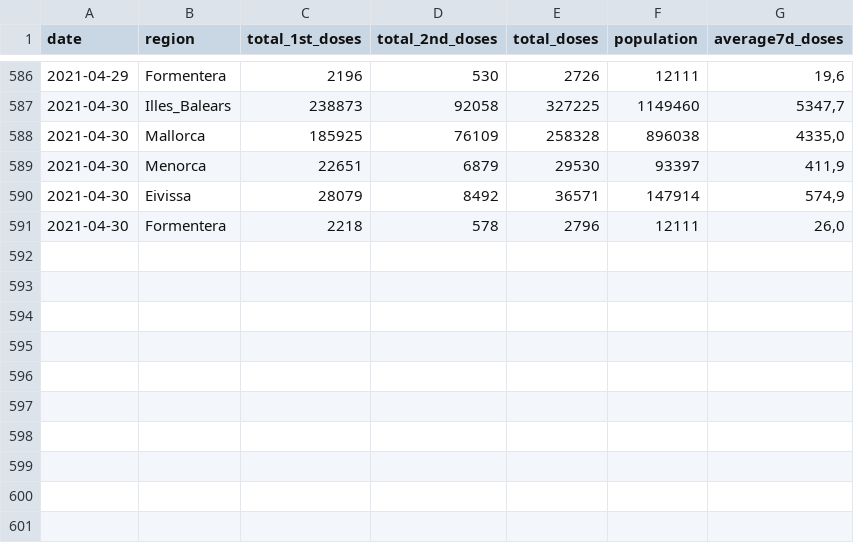
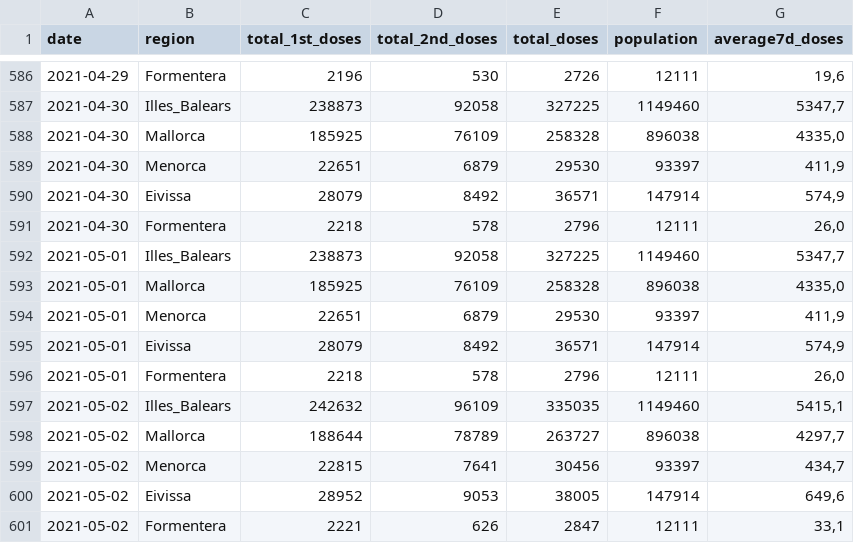
Before and after one commit to druizaguilera/covid19_IB, a CSV file: covid19_vaccination_IB.csv, drawn as a sheet; only a part is shown, gaps mark what is left out; the diff names each change by its address in the sheet, - before the commit and + after, or states it on an @@ line.

```diff
--- a/covid19_vaccination_IB.csv
+++ b/covid19_vaccination_IB.csv
+row 592: 2021-05-01 | Illes_Balears | 238873 | 92058 | 327225 | 1149460 | 5347,7
+row 593: 2021-05-01 | Mallorca | 185925 | 76109 | 258328 | 896038 | 4335,0
+row 594: 2021-05-01 | Menorca | 22651 | 6879 | 29530 | 93397 | 411,9
+row 595: 2021-05-01 | Eivissa | 28079 | 8492 | 36571 | 147914 | 574,9
+row 596: 2021-05-01 | Formentera | 2218 | 578 | 2796 | 12111 | 26,0
+row 597: 2021-05-02 | Illes_Balears | 242632 | 96109 | 335035 | 1149460 | 5415,1
+row 598: 2021-05-02 | Mallorca | 188644 | 78789 | 263727 | 896038 | 4297,7
+row 599: 2021-05-02 | Menorca | 22815 | 7641 | 30456 | 93397 | 434,7
+row 600: 2021-05-02 | Eivissa | 28952 | 9053 | 38005 | 147914 | 649,6
+row 601: 2021-05-02 | Formentera | 2221 | 626 | 2847 | 12111 | 33,1
```
Also changed, not shown: covid19_IB.csv.
